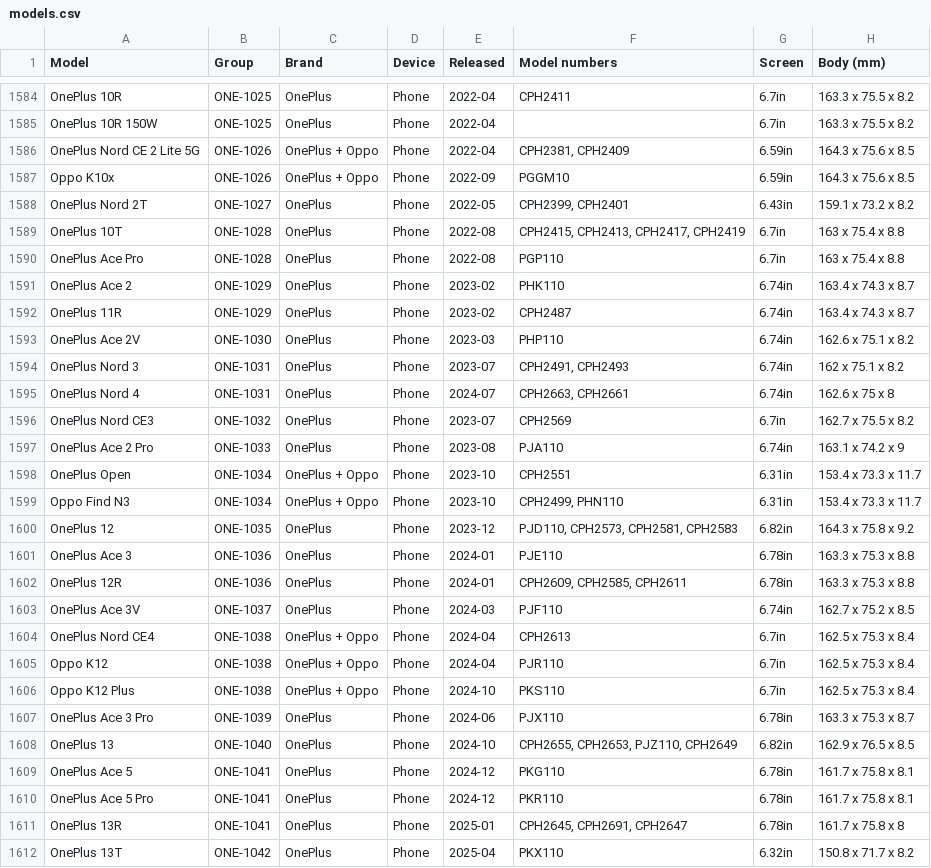
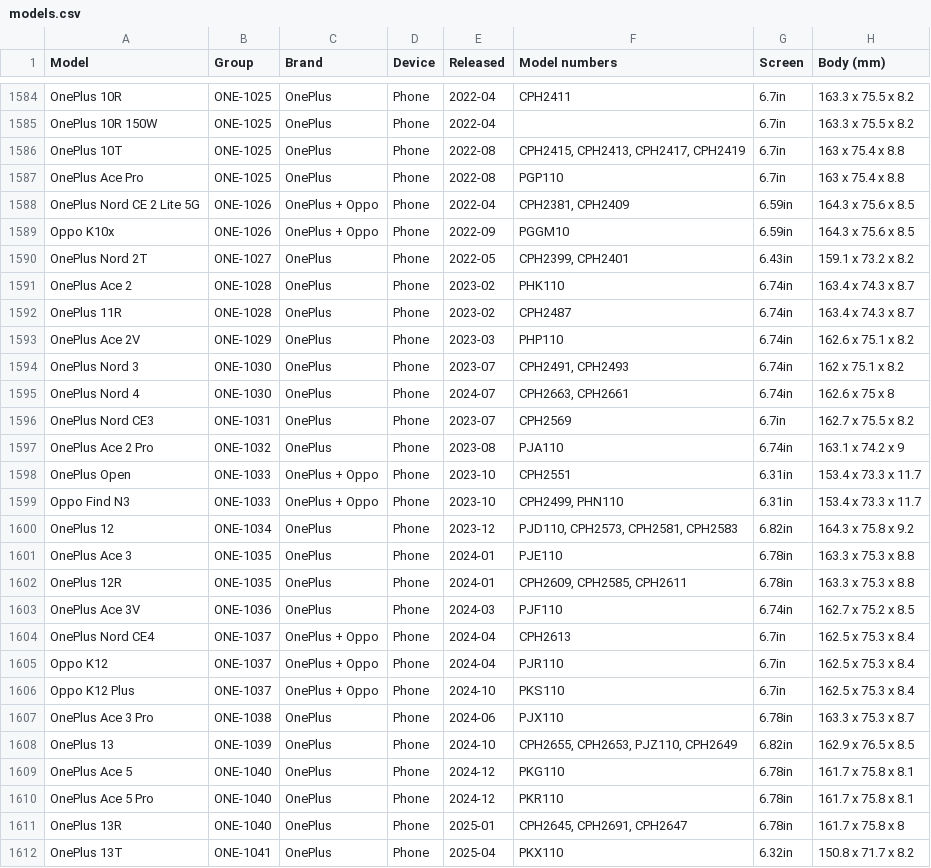
Before and after one commit to WelFedTed/tempered, a CSV file: docs/data/models.csv, drawn as a sheet; only a part is shown, gaps mark what is left out; the diff covers the shown part only.

```diff
--- a/docs/data/models.csv
+++ b/docs/data/models.csv
@@ -1585,2 +1585,4 @@ OnePlus 10R,ONE-1025,OnePlus,Phone,2022-04,CPH2411,6.7in,163.3 x 75.5 x 8.2
 OnePlus 10R 150W,ONE-1025,OnePlus,Phone,2022-04,,6.7in,163.3 x 75.5 x 8.2
+OnePlus 10T,ONE-1025,OnePlus,Phone,2022-08,"CPH2415, CPH2413, CPH2417, CPH2419",6.7in,163 x 75.4 x 8.8
+OnePlus Ace Pro,ONE-1025,OnePlus,Phone,2022-08,PGP110,6.7in,163 x 75.4 x 8.8
 OnePlus Nord CE 2 Lite 5G,ONE-1026,OnePlus + Oppo,Phone,2022-04,"CPH2381, CPH2409",6.59in,164.3 x 75.6 x 8.5
@@ -1588,25 +1590,23 @@ Oppo K10x,ONE-1026,OnePlus + Oppo,Phone,2022-09,PGGM10,6.59in,164.3 x 75.6 x 8.5
 OnePlus Nord 2T,ONE-1027,OnePlus,Phone,2022-05,"CPH2399, CPH2401",6.43in,159.1 x 73.2 x 8.2
-OnePlus 10T,ONE-1028,OnePlus,Phone,2022-08,"CPH2415, CPH2413, CPH2417, CPH2419",6.7in,163 x 75.4 x 8.8
-OnePlus Ace Pro,ONE-1028,OnePlus,Phone,2022-08,PGP110,6.7in,163 x 75.4 x 8.8
-OnePlus Ace 2,ONE-1029,OnePlus,Phone,2023-02,PHK110,6.74in,163.4 x 74.3 x 8.7
-OnePlus 11R,ONE-1029,OnePlus,Phone,2023-02,CPH2487,6.74in,163.4 x 74.3 x 8.7
-OnePlus Ace 2V,ONE-1030,OnePlus,Phone,2023-03,PHP110,6.74in,162.6 x 75.1 x 8.2
-OnePlus Nord 3,ONE-1031,OnePlus,Phone,2023-07,"CPH2491, CPH2493",6.74in,162 x 75.1 x 8.2
-OnePlus Nord 4,ONE-1031,OnePlus,Phone,2024-07,"CPH2663, CPH2661",6.74in,162.6 x 75 x 8
-OnePlus Nord CE3,ONE-1032,OnePlus,Phone,2023-07,CPH2569,6.7in,162.7 x 75.5 x 8.2
-OnePlus Ace 2 Pro,ONE-1033,OnePlus,Phone,2023-08,PJA110,6.74in,163.1 x 74.2 x 9
-OnePlus Open,ONE-1034,OnePlus + Oppo,Phone,2023-10,CPH2551,6.31in,153.4 x 73.3 x 11.7
-Oppo Find N3,ONE-1034,OnePlus + Oppo,Phone,2023-10,"CPH2499, PHN110",6.31in,153.4 x 73.3 x 11.7
-OnePlus 12,ONE-1035,OnePlus,Phone,2023-12,"PJD110, CPH2573, CPH2581, CPH2583",6.82in,164.3 x 75.8 x 9.2
-OnePlus Ace 3,ONE-1036,OnePlus,Phone,2024-01,PJE110,6.78in,163.3 x 75.3 x 8.8
-OnePlus 12R,ONE-1036,OnePlus,Phone,2024-01,"CPH2609, CPH2585, CPH2611",6.78in,163.3 x 75.3 x 8.8
-OnePlus Ace 3V,ONE-1037,OnePlus,Phone,2024-03,PJF110,6.74in,162.7 x 75.2 x 8.5
-OnePlus Nord CE4,ONE-1038,OnePlus + Oppo,Phone,2024-04,CPH2613,6.7in,162.5 x 75.3 x 8.4
-Oppo K12,ONE-1038,OnePlus + Oppo,Phone,2024-04,PJR110,6.7in,162.5 x 75.3 x 8.4
-Oppo K12 Plus,ONE-1038,OnePlus + Oppo,Phone,2024-10,PKS110,6.7in,162.5 x 75.3 x 8.4
-OnePlus Ace 3 Pro,ONE-1039,OnePlus,Phone,2024-06,PJX110,6.78in,163.3 x 75.3 x 8.7
-OnePlus 13,ONE-1040,OnePlus,Phone,2024-10,"CPH2655, CPH2653, PJZ110, CPH2649",6.82in,162.9 x 76.5 x 8.5
-OnePlus Ace 5,ONE-1041,OnePlus,Phone,2024-12,PKG110,6.78in,161.7 x 75.8 x 8.1
-OnePlus Ace 5 Pro,ONE-1041,OnePlus,Phone,2024-12,PKR110,6.78in,161.7 x 75.8 x 8.1
-OnePlus 13R,ONE-1041,OnePlus,Phone,2025-01,"CPH2645, CPH2691, CPH2647",6.78in,161.7 x 75.8 x 8
-OnePlus 13T,ONE-1042,OnePlus,Phone,2025-04,PKX110,6.32in,150.8 x 71.7 x 8.2
+OnePlus Ace 2,ONE-1028,OnePlus,Phone,2023-02,PHK110,6.74in,163.4 x 74.3 x 8.7
+OnePlus 11R,ONE-1028,OnePlus,Phone,2023-02,CPH2487,6.74in,163.4 x 74.3 x 8.7
+OnePlus Ace 2V,ONE-1029,OnePlus,Phone,2023-03,PHP110,6.74in,162.6 x 75.1 x 8.2
+OnePlus Nord 3,ONE-1030,OnePlus,Phone,2023-07,"CPH2491, CPH2493",6.74in,162 x 75.1 x 8.2
+OnePlus Nord 4,ONE-1030,OnePlus,Phone,2024-07,"CPH2663, CPH2661",6.74in,162.6 x 75 x 8
+OnePlus Nord CE3,ONE-1031,OnePlus,Phone,2023-07,CPH2569,6.7in,162.7 x 75.5 x 8.2
+OnePlus Ace 2 Pro,ONE-1032,OnePlus,Phone,2023-08,PJA110,6.74in,163.1 x 74.2 x 9
+OnePlus Open,ONE-1033,OnePlus + Oppo,Phone,2023-10,CPH2551,6.31in,153.4 x 73.3 x 11.7
+Oppo Find N3,ONE-1033,OnePlus + Oppo,Phone,2023-10,"CPH2499, PHN110",6.31in,153.4 x 73.3 x 11.7
+OnePlus 12,ONE-1034,OnePlus,Phone,2023-12,"PJD110, CPH2573, CPH2581, CPH2583",6.82in,164.3 x 75.8 x 9.2
+OnePlus Ace 3,ONE-1035,OnePlus,Phone,2024-01,PJE110,6.78in,163.3 x 75.3 x 8.8
+OnePlus 12R,ONE-1035,OnePlus,Phone,2024-01,"CPH2609, CPH2585, CPH2611",6.78in,163.3 x 75.3 x 8.8
+OnePlus Ace 3V,ONE-1036,OnePlus,Phone,2024-03,PJF110,6.74in,162.7 x 75.2 x 8.5
+OnePlus Nord CE4,ONE-1037,OnePlus + Oppo,Phone,2024-04,CPH2613,6.7in,162.5 x 75.3 x 8.4
+Oppo K12,ONE-1037,OnePlus + Oppo,Phone,2024-04,PJR110,6.7in,162.5 x 75.3 x 8.4
+Oppo K12 Plus,ONE-1037,OnePlus + Oppo,Phone,2024-10,PKS110,6.7in,162.5 x 75.3 x 8.4
+OnePlus Ace 3 Pro,ONE-1038,OnePlus,Phone,2024-06,PJX110,6.78in,163.3 x 75.3 x 8.7
+OnePlus 13,ONE-1039,OnePlus,Phone,2024-10,"CPH2655, CPH2653, PJZ110, CPH2649",6.82in,162.9 x 76.5 x 8.5
+OnePlus Ace 5,ONE-1040,OnePlus,Phone,2024-12,PKG110,6.78in,161.7 x 75.8 x 8.1
+OnePlus Ace 5 Pro,ONE-1040,OnePlus,Phone,2024-12,PKR110,6.78in,161.7 x 75.8 x 8.1
+OnePlus 13R,ONE-1040,OnePlus,Phone,2025-01,"CPH2645, CPH2691, CPH2647",6.78in,161.7 x 75.8 x 8
+OnePlus 13T,ONE-1041,OnePlus,Phone,2025-04,PKX110,6.32in,150.8 x 71.7 x 8.2
```
Also changed, not shown: 1 added row, 1 removed row and 29 edited cells elsewhere in this file, docs/data/fit-groups.csv, 5 other files.
